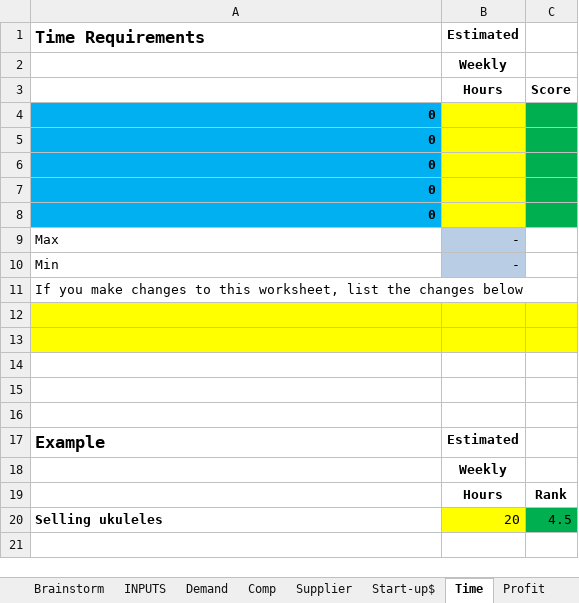
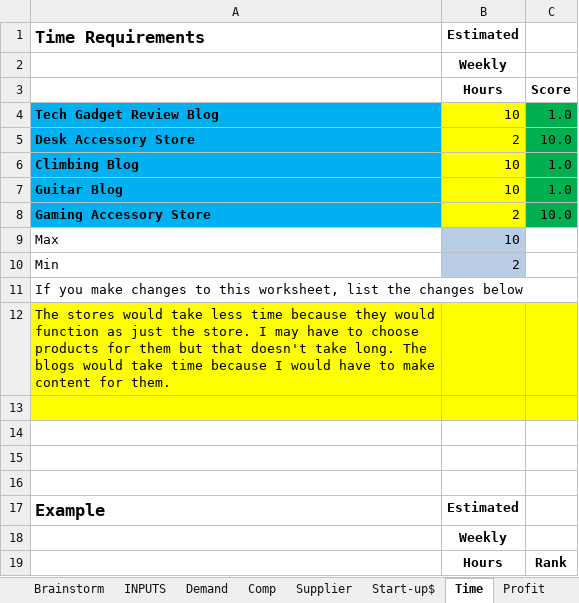
Before and after one commit to GageDorl/byui, an Excel workbook: winter2025/mkt353/mkt353_document_webBusinessDecisionMatrix.xlsx, sheet Time, drawn as a sheet; only a part is shown; the shorter side is filled out with more unchanged rows; values as stored, in another font and other column widths than the file's, no borders; removed rows and columns are numbered as before the commit, all else as after; the diff names each change by its address in the sheet, - before the commit and + after, or states it on an @@ line.

```diff
--- a/winter2025/mkt353/mkt353_document_webBusinessDecisionMatrix.xlsx (sheet Time)
+++ b/winter2025/mkt353/mkt353_document_webBusinessDecisionMatrix.xlsx (sheet Time)
-row 4: 0
-row 5: 0
-row 6: 0
-row 7: 0
-row 8: 0
+row 4: Tech Gadget Review Blog | 10 | 1.0
+row 5: Desk Accessory Store | 2 | 10.0
+row 6: Climbing Blog | 10 | 1.0
+row 7: Guitar Blog | 10 | 1.0
+row 8: Gaming Accessory Store | 2 | 10.0
-B9: -
+B9: 10
-B10: -
+B10: 2
-A12: (empty)
+A12: The stores would take less time because they would function as just the store. I may have to choose products for them but that doesn't take long. The blogs would take time because I would have to make content for them.
```
Also changed, not shown: sheet Brainstorm, sheet INPUTS, sheet Recom., sheet Profit, sheet Supplier, sheet Demand, 2 more sheets, formulas that keep their value, 18 other files.
